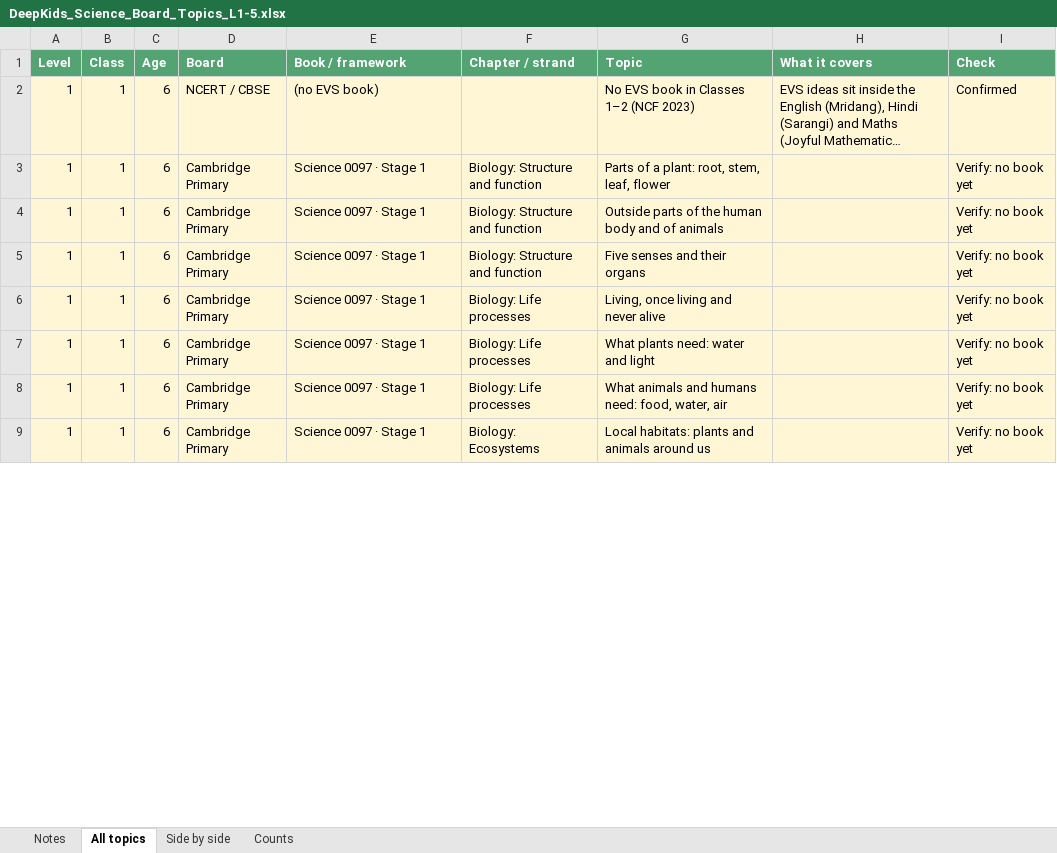
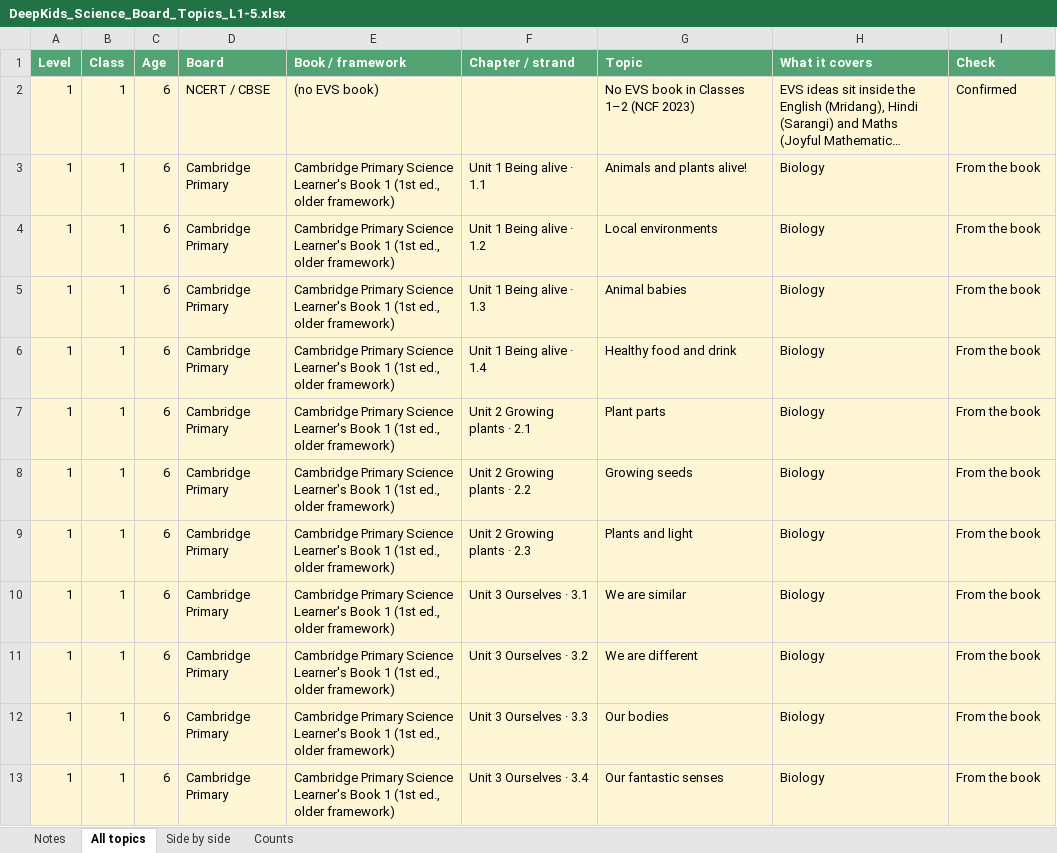
Before and after one commit to sahyujyahs-bot/DeepKids, an Excel workbook: app/DeepKids_Science_Board_Topics_L1-5.xlsx, sheet All topics, drawn as a sheet; only a part is shown; long unchanged cells end in …; values as stored, in another font and other column widths than the file's, no borders; addresses are those after the commit; the diff covers the shown part only; the diff names each change by its address in the sheet, - before the commit and + after, or states it on an @@ line.

```diff
--- a/app/DeepKids_Science_Board_Topics_L1-5.xlsx (sheet All topics)
+++ b/app/DeepKids_Science_Board_Topics_L1-5.xlsx (sheet All topics)
-E3 (Book / framework): Science 0097 · Stage 1
+E3 (Book / framework): Cambridge Primary Science Learner's Book 1 (1st ed., older framework)
-F3 (Chapter / strand): Biology: Structure and function
+F3 (Chapter / strand): Unit 1 Being alive · 1.1
-G3 (Topic): Parts of a plant: root, stem, leaf, flower
+G3 (Topic): Animals and plants alive!
-H3 (What it covers): (empty)
+H3 (What it covers): Biology
-I3 (Check): Verify: no book yet
+I3 (Check): From the book
+row 4: 1 | 1 | 6 | Cambridge Primary | Cambridge Primary Science Learner's Book 1 (1st ed., older framework) | Unit 1 Being alive · 1.2 | Local environments | Biology | From the book
+row 5: 1 | 1 | 6 | Cambridge Primary | Cambridge Primary Science Learner's Book 1 (1st ed., older framework) | Unit 1 Being alive · 1.3 | Animal babies | Biology | From the book
-E6 (Book / framework): Science 0097 · Stage 1
+E6 (Book / framework): Cambridge Primary Science Learner's Book 1 (1st ed., older framework)
-F6 (Chapter / strand): Biology: Structure and function
+F6 (Chapter / strand): Unit 1 Being alive · 1.4
-G6 (Topic): Outside parts of the human body and of animals
+G6 (Topic): Healthy food and drink
-H6 (What it covers): (empty)
+H6 (What it covers): Biology
-I6 (Check): Verify: no book yet
+I6 (Check): From the book
+row 7: 1 | 1 | 6 | Cambridge Primary | Cambridge Primary Science Learner's Book 1 (1st ed., older framework) | Unit 2 Growing plants · 2.1 | Plant parts | Biology | From the book
-E8:E11 (Book / framework): Science 0097 · Stage 1
+E8:E11 (Book / framework): Cambridge Primary Science Learner's Book 1 (1st ed., older framework)
-F8 (Chapter / strand): Biology: Structure and function
+F8 (Chapter / strand): Unit 2 Growing plants · 2.2
-G8 (Topic): Five senses and their organs
+G8 (Topic): Growing seeds
-H8:H11 (What it covers): (empty)
+H8:H11 (What it covers): Biology
-I8:I11 (Check): Verify: no book yet
+I8:I11 (Check): From the book
-F9 (Chapter / strand): Biology: Life processes
+F9 (Chapter / strand): Unit 2 Growing plants · 2.3
-G9 (Topic): Living, once living and never alive
+G9 (Topic): Plants and light
-F10 (Chapter / strand): Biology: Life processes
+F10 (Chapter / strand): Unit 3 Ourselves · 3.1
-G10 (Topic): What plants need: water and light
+G10 (Topic): We are similar
-F11 (Chapter / strand): Biology: Life processes
+F11 (Chapter / strand): Unit 3 Ourselves · 3.2
-G11 (Topic): What animals and humans need: food, water, air
+G11 (Topic): We are different
+row 12: 1 | 1 | 6 | Cambridge Primary | Cambridge Primary Science Learner's Book 1 (1st ed., older framework) | Unit 3 Ourselves · 3.3 | Our bodies | Biology | From the book
-E13 (Book / framework): Science 0097 · Stage 1
+E13 (Book / framework): Cambridge Primary Science Learner's Book 1 (1st ed., older framework)
-F13 (Chapter / strand): Biology: Ecosystems
+F13 (Chapter / strand): Unit 3 Ourselves · 3.4
-G13 (Topic): Local habitats: plants and animals around us
+G13 (Topic): Our fantastic senses
-H13 (What it covers): (empty)
+H13 (What it covers): Biology
-I13 (Check): Verify: no book yet
+I13 (Check): From the book
```
Also changed, not shown: 73 added rows and 273 edited cells elsewhere in this sheet, sheet Side by side, sheet Counts, sheet Notes, 1 other file.
